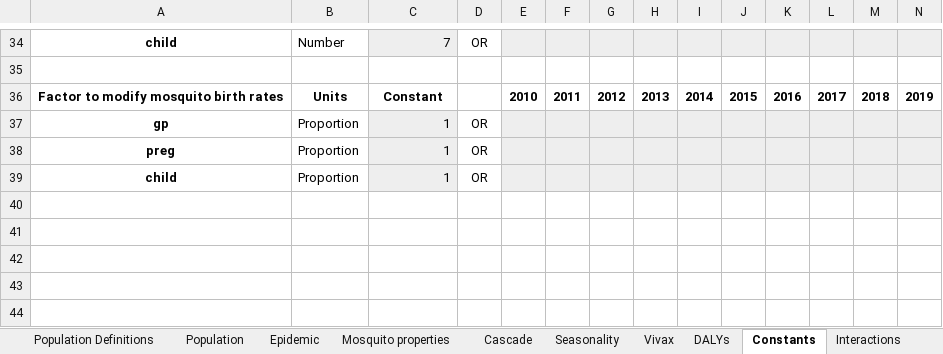
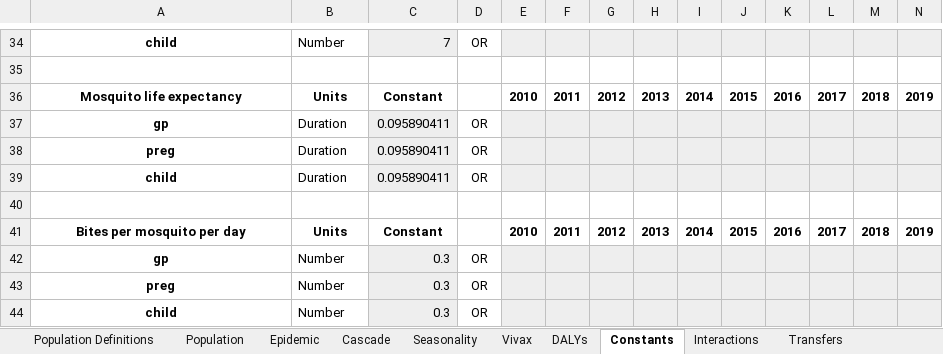
Before and after one commit to atomicateam/atomica, an Excel workbook: atomica/library/malaria_databook.xlsx, sheet Constants, drawn as a sheet; only a part is shown, gaps mark what is left out; values as stored, in another font and other column widths than the file's, no borders; conditional formats not drawn; rows hold the shown columns only; the diff names each change by its address in the sheet, - before the commit and + after, or states it on an @@ line.

```diff
--- a/atomica/library/malaria_databook.xlsx (sheet Constants)
+++ b/atomica/library/malaria_databook.xlsx (sheet Constants)
-sheet tab: Mosquito properties
-A36: Factor to modify mosquito birth rates
+A36: Mosquito life expectancy
-B37:B39: Proportion
+B37:B39: Duration
-C37:C39: 1
+C37:C39: 0.095890411
+row 40: (empty)
+row 41: Bites per mosquito per day | Units | Constant |  | 2010 | 2011 | 2012 | 2013 | 2014 | 2015 | 2016 | 2017 | 2018 | 2019
+row 42: gp | Number | 0.3 | OR
+row 43: preg | Number | 0.3 | OR
+row 44: child | Number | 0.3 | OR
```
Also changed, not shown: sheet Cascade, sheet Seasonality, sheet Transfers, sheet Epidemic, formulas that keep their value, atomica/library/malaria_framework.xlsx, atomica/library/malaria_progbook.xlsx.
